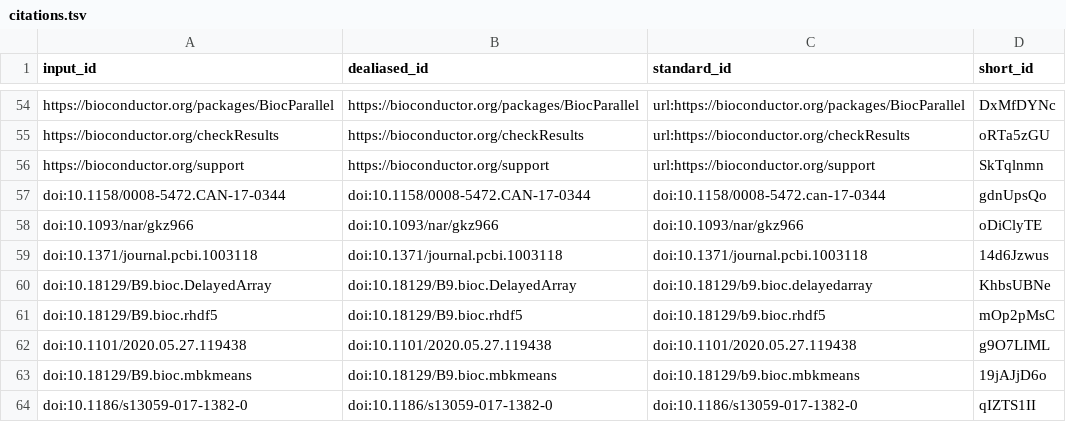
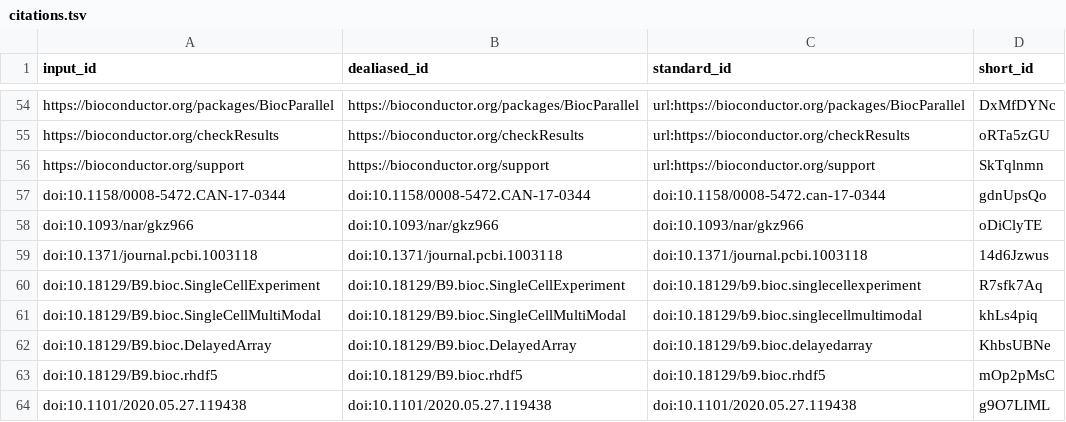
Before and after one commit to BIRSBiointegration/whitePaper, a TSV file: citations.tsv, drawn as a sheet; only a part is shown, gaps mark what is left out; the shorter side is filled out with more unchanged rows; the diff names each change by its address in the sheet, - before the commit and + after, or states it on an @@ line.

```diff
--- a/citations.tsv
+++ b/citations.tsv
+row 60: doi:10.18129/B9.bioc.SingleCellExperiment | doi:10.18129/B9.bioc.SingleCellExperiment | doi:10.18129/b9.bioc.singlecellexperiment | R7sfk7Aq
+row 61: doi:10.18129/B9.bioc.SingleCellMultiModal | doi:10.18129/B9.bioc.SingleCellMultiModal | doi:10.18129/b9.bioc.singlecellmultimodal | khLs4piq
```
Also changed, not shown: 7 other files.
